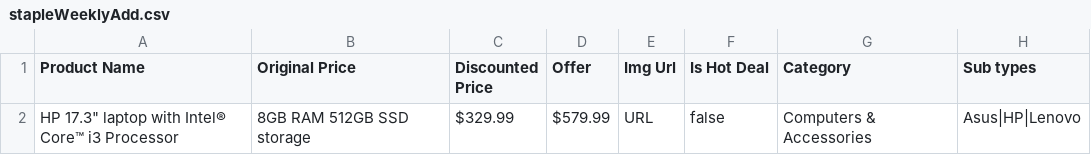
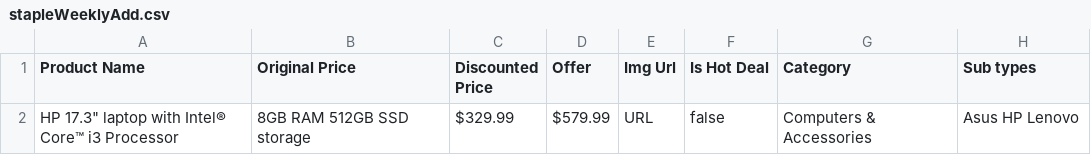
Before and after one commit to AdityaNMindstix/Practice, a CSV file: stapleWeeklyAdd.csv, drawn as a sheet.

Commit message:
Update File

```diff
--- a/stapleWeeklyAdd.csv
+++ b/stapleWeeklyAdd.csv
@@ -1,2 +1,2 @@
 Product Name,Original Price,Discounted Price,Offer,Img Url,Is Hot Deal,Category,Sub types
-HP 17.3" laptop with Intel® Core™ i3 Processor, 8GB RAM 512GB SSD storage,$329.99,$579.99,URL,false,Computers & Accessories,Asus|HP|Lenovo
+HP 17.3" laptop with Intel® Core™ i3 Processor, 8GB RAM 512GB SSD storage,$329.99,$579.99,URL,false,Computers & Accessories,Asus HP Lenovo
```
